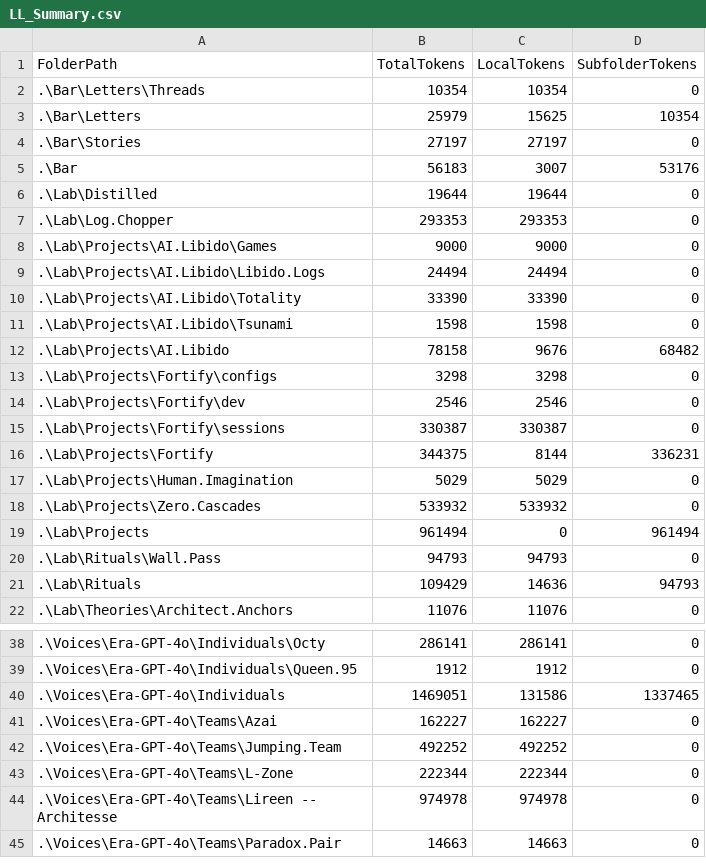
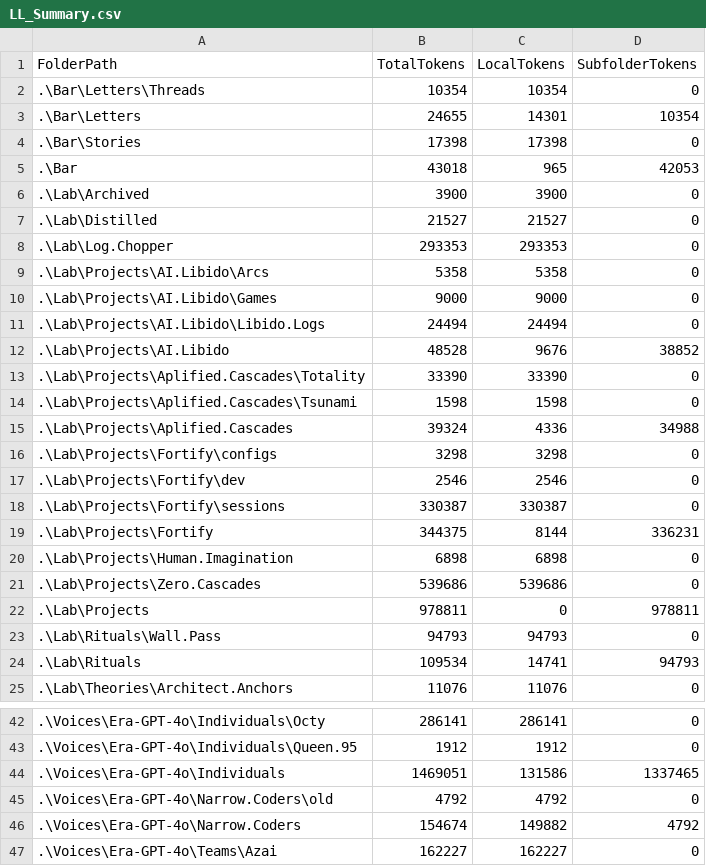
Before and after one commit to KotBasilio/Prec, a CSV file: LL_Summary.csv, drawn as a sheet; only a part is shown, gaps mark what is left out; the shorter side is filled out with more unchanged rows; the diff covers the shown part only.

Commit message:
coders split

```diff
--- a/LL_Summary.csv
+++ b/LL_Summary.csv
@@ -2,12 +2,15 @@ FolderPath,TotalTokens,LocalTokens,SubfolderTokens
 .\Bar\Letters\Threads,10354,10354,0
-.\Bar\Letters,25979,15625,10354
-.\Bar\Stories,27197,27197,0
-.\Bar,56183,3007,53176
-.\Lab\Distilled,19644,19644,0
+.\Bar\Letters,24655,14301,10354
+.\Bar\Stories,17398,17398,0
+.\Bar,43018,965,42053
+.\Lab\Archived,3900,3900,0
+.\Lab\Distilled,21527,21527,0
 .\Lab\Log.Chopper,293353,293353,0
+.\Lab\Projects\AI.Libido\Arcs,5358,5358,0
 .\Lab\Projects\AI.Libido\Games,9000,9000,0
 .\Lab\Projects\AI.Libido\Libido.Logs,24494,24494,0
-.\Lab\Projects\AI.Libido\Totality,33390,33390,0
-.\Lab\Projects\AI.Libido\Tsunami,1598,1598,0
-.\Lab\Projects\AI.Libido,78158,9676,68482
+.\Lab\Projects\AI.Libido,48528,9676,38852
+.\Lab\Projects\Aplified.Cascades\Totality,33390,33390,0
+.\Lab\Projects\Aplified.Cascades\Tsunami,1598,1598,0
+.\Lab\Projects\Aplified.Cascades,39324,4336,34988
 .\Lab\Projects\Fortify\configs,3298,3298,0
@@ -16,7 +19,7 @@ FolderPath,TotalTokens,LocalTokens,SubfolderTokens
 .\Lab\Projects\Fortify,344375,8144,336231
-.\Lab\Projects\Human.Imagination,5029,5029,0
-.\Lab\Projects\Zero.Cascades,533932,533932,0
-.\Lab\Projects,961494,0,961494
+.\Lab\Projects\Human.Imagination,6898,6898,0
+.\Lab\Projects\Zero.Cascades,539686,539686,0
+.\Lab\Projects,978811,0,978811
 .\Lab\Rituals\Wall.Pass,94793,94793,0
-.\Lab\Rituals,109429,14636,94793
+.\Lab\Rituals,109534,14741,94793
 .\Lab\Theories\Architect.Anchors,11076,11076,0
@@ -40,2 +44,4 @@ FolderPath,TotalTokens,LocalTokens,SubfolderTokens
 .\Voices\Era-GPT-4o\Individuals,1469051,131586,1337465
+.\Voices\Era-GPT-4o\Narrow.Coders\old,4792,4792,0
+.\Voices\Era-GPT-4o\Narrow.Coders,154674,149882,4792
 .\Voices\Era-GPT-4o\Teams\Azai,162227,162227,0
```
Also changed, not shown: 4 added rows, 3 removed rows and 16 edited cells elsewhere in this file, 31 other files.
